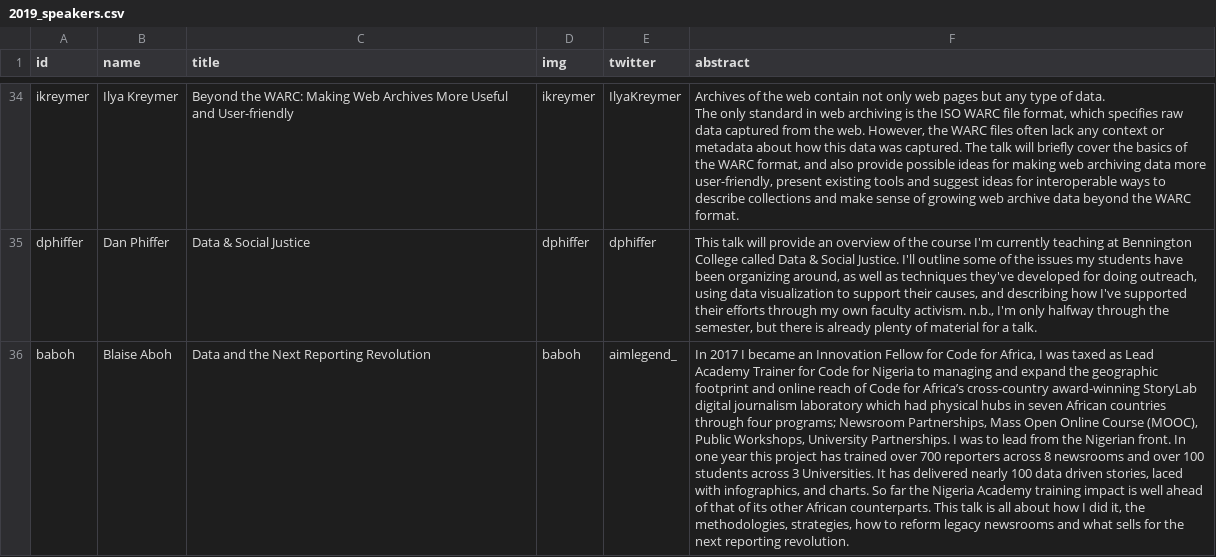
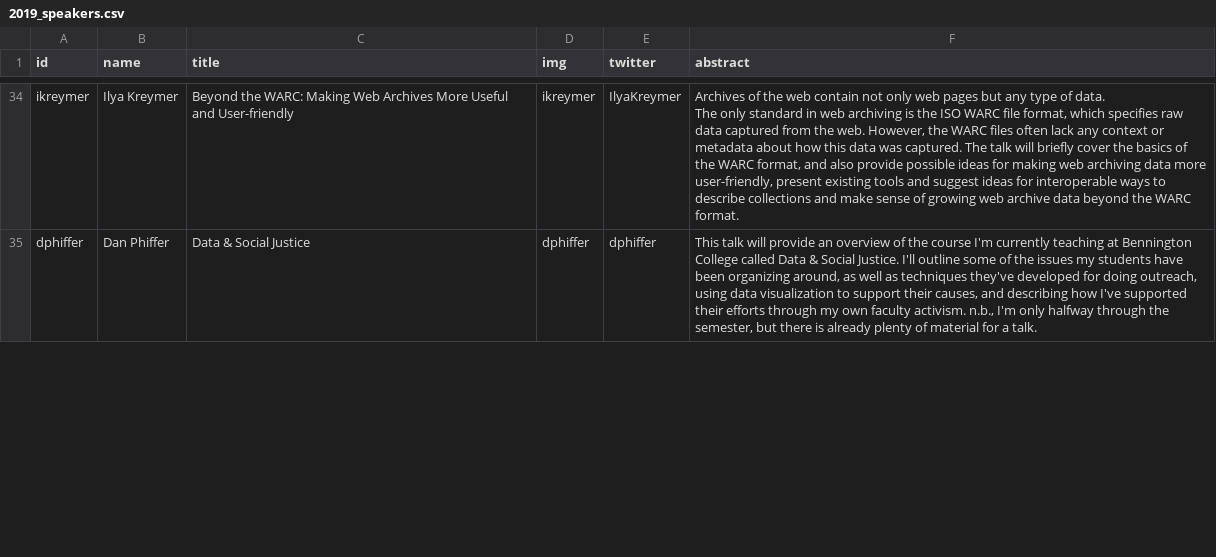
Before and after one commit to csvconf/csvconf.com, a CSV file: _data/2019_speakers.csv, drawn as a sheet; only a part is shown, gaps mark what is left out; removed rows and columns are numbered as before the commit, all else as after; the diff covers the shown part only; the diff names each change by its address in the sheet, - before the commit and + after, or states it on an @@ line.

```diff
--- a/_data/2019_speakers.csv
+++ b/_data/2019_speakers.csv
-row 36: baboh | Blaise Aboh | Data and the Next Reporting Revolution | baboh | aimlegend_ | In 2017 I became an Innovation Fellow for Code for Africa, I was taxed as Lead Academy Trainer for Code for Nigeria to managing and expand the geographic footprint and online reach of Code for Africa’s cross-country award-winning StoryLab digital journalism laboratory which had physical hubs in seven African countries through four programs; Newsroom Partnerships, Mass Open Online Course (MOOC), Public Workshops, University Partnerships. I was to lead from the Nigerian front. In one year this project has trained over 700 reporters across 8 newsrooms and over 100 students across 3 Universities. It has delivered nearly 100 data driven stories, laced with infographics, and charts. So far the Nigeria Academy training impact is well ahead of that of its other African counterparts. This talk is all about how I did it, the methodologies, strategies, how to reform legacy newsrooms and what sells for the next reporting revolution.
```
Also changed, not shown: 1 added row and 2 edited cells elsewhere in this file, _data/2019_schedule.csv, 5 other files.
